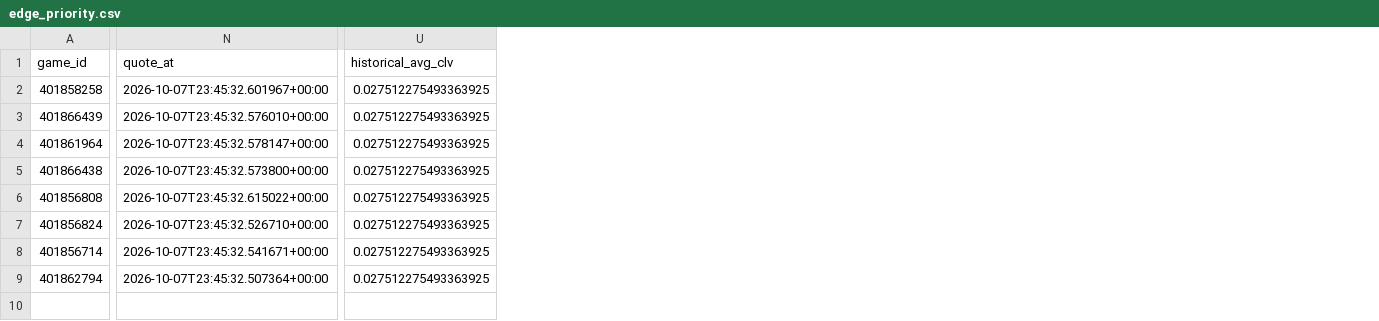
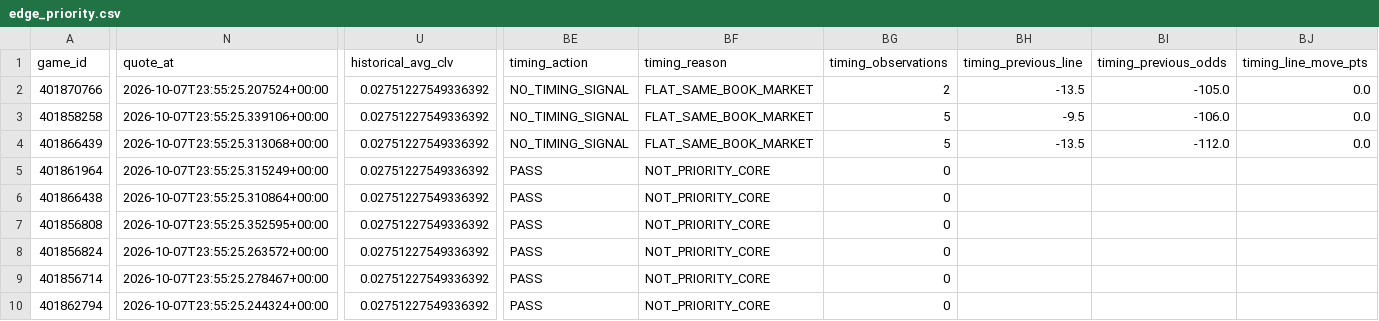
Before and after one commit to konnorharbin-star/harbin-sports-analytics, a CSV file: docs/edge_priority.csv, drawn as a sheet; only a part is shown, gaps mark what is left out; addresses are those after the commit; rows hold the shown columns only; the diff covers the shown part only; the diff names each change by its address in the sheet, - before the commit and + after, or states it on an @@ line.

```diff
--- a/docs/edge_priority.csv
+++ b/docs/edge_priority.csv
+column BE (timing_action), rows 3-10: NO_TIMING_SIGNAL | NO_TIMING_SIGNAL | PASS | PASS | PASS | PASS | PASS | PASS
+column BF (timing_reason), rows 3-10: FLAT_SAME_BOOK_MARKET | FLAT_SAME_BOOK_MARKET | NOT_PRIORITY_CORE | NOT_PRIORITY_CORE | NOT_PRIORITY_CORE | NOT_PRIORITY_CORE | NOT_PRIORITY_CORE | NOT_PRIORITY_CORE
+column BG (timing_observations), rows 3-10: 5 | 5 | 0 | 0 | 0 | 0 | 0 | 0
+column BH (timing_previous_line), rows 3-4: -9.5 | -13.5
+column BI (timing_previous_odds), rows 3-4: -106.0 | -112.0
+column BJ (timing_line_move_pts), rows 3-4: 0.0 | 0.0
+row 2: 401870766 | 2026-10-07T23:55:25.207524+00:00 | 0.02751227549336392 | NO_TIMING_SIGNAL | FLAT_SAME_BOOK_MARKET | 2 | -13.5 | -105.0 | 0.0
-N3 (quote_at): 2026-10-07T23:45:32.601967+00:00
+N3 (quote_at): 2026-10-07T23:55:25.339106+00:00
-U3:U10 (historical_avg_clv): 0.027512275493363925
+U3:U10 (historical_avg_clv): 0.02751227549336392
-N4 (quote_at): 2026-10-07T23:45:32.576010+00:00
+N4 (quote_at): 2026-10-07T23:55:25.313068+00:00
-N5 (quote_at): 2026-10-07T23:45:32.578147+00:00
+N5 (quote_at): 2026-10-07T23:55:25.315249+00:00
-N6 (quote_at): 2026-10-07T23:45:32.573800+00:00
+N6 (quote_at): 2026-10-07T23:55:25.310864+00:00
-N7 (quote_at): 2026-10-07T23:45:32.615022+00:00
+N7 (quote_at): 2026-10-07T23:55:25.352595+00:00
-N8 (quote_at): 2026-10-07T23:45:32.526710+00:00
+N8 (quote_at): 2026-10-07T23:55:25.263572+00:00
-N9 (quote_at): 2026-10-07T23:45:32.541671+00:00
+N9 (quote_at): 2026-10-07T23:55:25.278467+00:00
-N10 (quote_at): 2026-10-07T23:45:32.507364+00:00
+N10 (quote_at): 2026-10-07T23:55:25.244324+00:00
```
Also changed, not shown: 5 added columns elsewhere in this file, docs/edge_actionable.csv, docs/edge_supported.csv, 54 other files.
